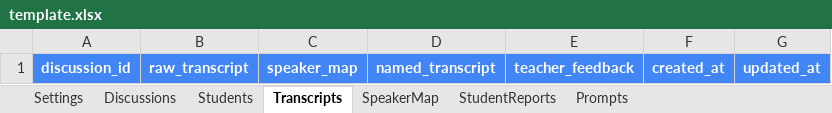
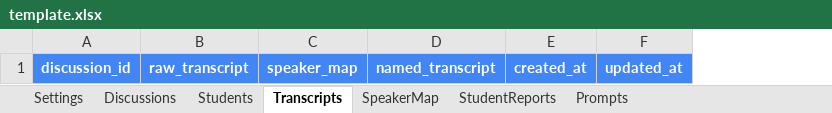
Before and after one commit to hughsibbele/harkness-helper, an Excel workbook: template.xlsx, sheet Transcripts, drawn as a sheet; values as stored, in another font and other column widths than the file's, no borders; the diff names each change by its address in the sheet, - before the commit and + after, or states it on an @@ line.

```diff
--- a/template.xlsx (sheet Transcripts)
+++ b/template.xlsx (sheet Transcripts)
-column E, row 1: teacher_feedback
```
Also changed, not shown: sheet Prompts, sheet Discussions, 4 other files.
